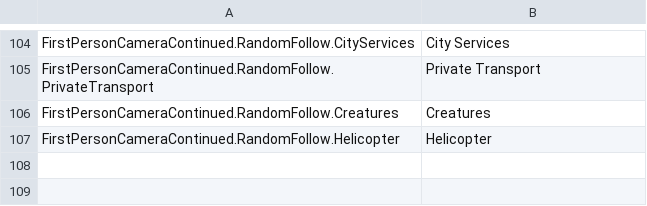
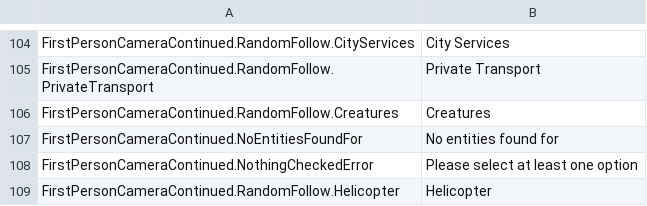
Before and after one commit to Cgameworld/FirstPersonCameraContinued, a CSV file: l10n/en-US.csv, drawn as a sheet; only a part is shown, gaps mark what is left out; the diff names each change by its address in the sheet, - before the commit and + after, or states it on an @@ line.

Commit message:
show error if nothing selected, localization entries added

```diff
--- a/l10n/en-US.csv
+++ b/l10n/en-US.csv
+row 107: FirstPersonCameraContinued.NoEntitiesFoundFor | No entities found for
+row 108: FirstPersonCameraContinued.NothingCheckedError | Please select at least one option
```
Also changed, not shown: 4 other files.
